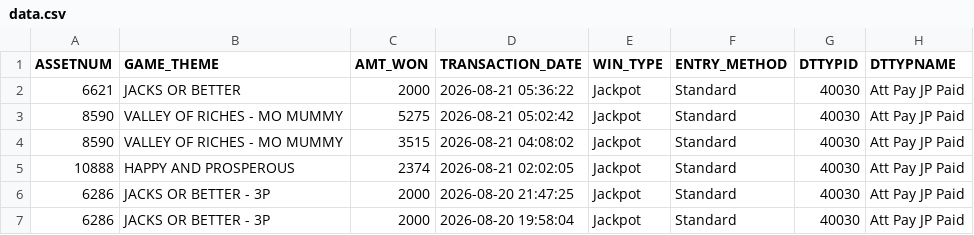
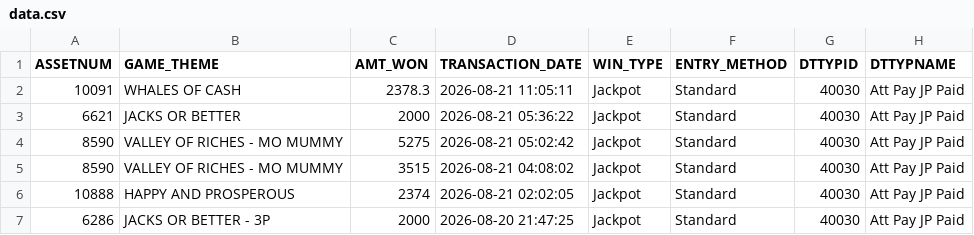
Before and after one commit to Winnercircle1/jackpot-board, a CSV file: data.csv, drawn as a sheet; only a part is shown; the shorter side is filled out with more unchanged rows; the diff names each change by its address in the sheet, - before the commit and + after, or states it on an @@ line.

Commit message:
Update jackpot data 2026-08-21T16:51:58.348Z

```diff
--- a/data.csv
+++ b/data.csv
+row 2: 10091 | WHALES OF CASH | 2378.3 | 2026-08-21 11:05:11 | Jackpot | Standard | 40030 | Att Pay JP Paid
```
